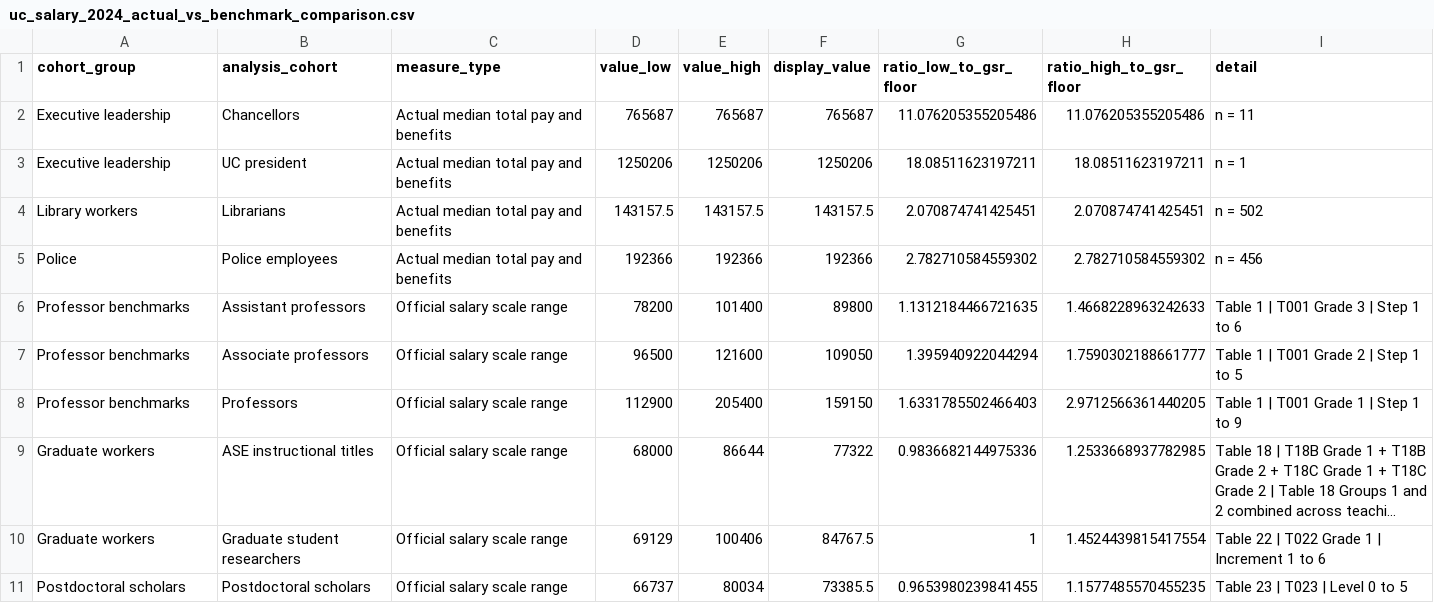
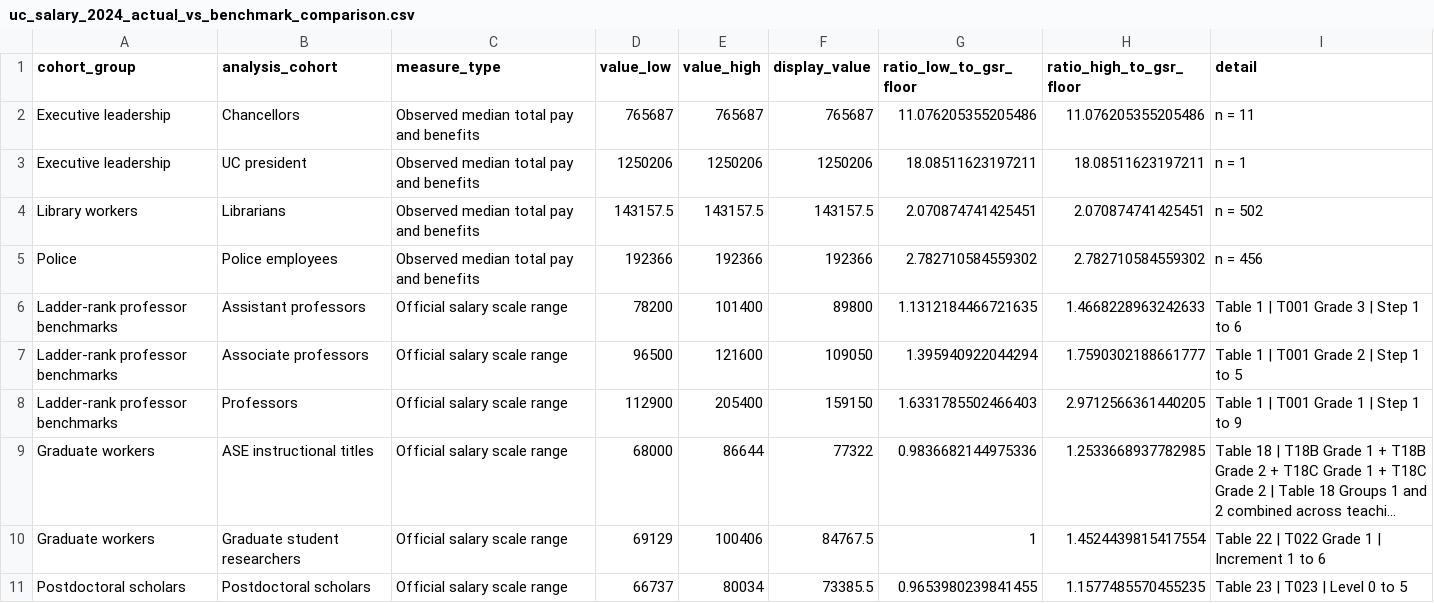
Before and after one commit to robertjdellinger/uc-salary-scraper, a CSV file: outputs/tables/uc_salary_2024_actual_vs_benchmark_comparison.csv, drawn as a sheet; long unchanged cells end in …; the diff names each change by its address in the sheet, - before the commit and + after, or states it on an @@ line.

Commit message:
refactor(pipeline): streamline scraper data workflow

```diff
--- a/outputs/tables/uc_salary_2024_actual_vs_benchmark_comparison.csv
+++ b/outputs/tables/uc_salary_2024_actual_vs_benchmark_comparison.csv
-C2:C5 (measure_type): Actual median total pay and benefits
+C2:C5 (measure_type): Observed median total pay and benefits
-A6:A8 (cohort_group): Professor benchmarks
+A6:A8 (cohort_group): Ladder-rank professor benchmarks
```
Also changed, not shown: outputs/tables/uc_salary_2024_benchmark_ranges.csv, 23 other files.
